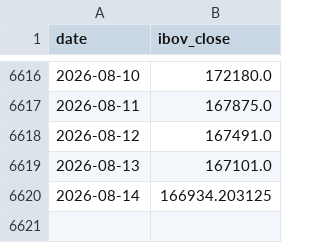
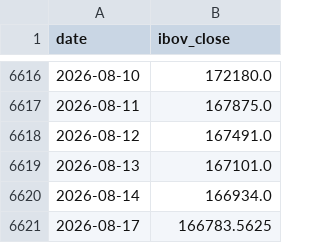
Before and after one commit to dornelesfer/b3-options-screener, a CSV file: data/ibov_daily.csv, drawn as a sheet; only a part is shown, gaps mark what is left out.

```diff
--- a/data/ibov_daily.csv
+++ b/data/ibov_daily.csv
@@ -6619,2 +6619,3 @@ date,ibov_close
 2026-08-13,167101.0
-2026-08-14,166934.203125
+2026-08-14,166934.0
+2026-08-17,166783.5625
```
Also changed, not shown: data/rates_cdi.csv, 5 other files.
